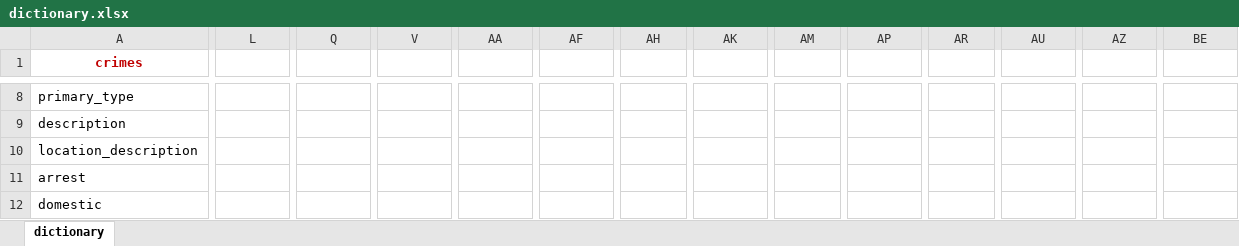
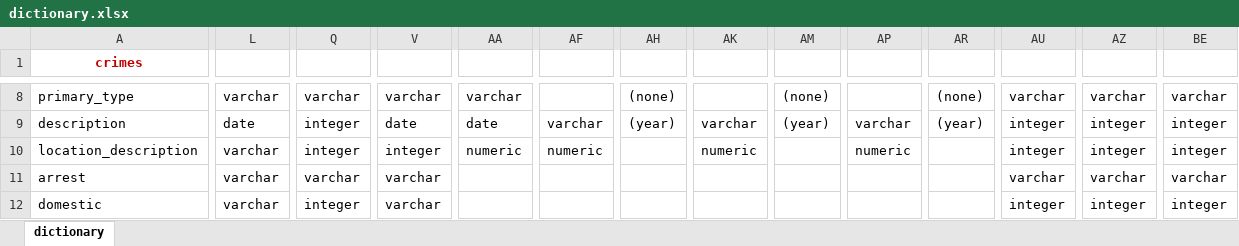
Before and after one commit to ritzba/chicago-crime-mental-health, an Excel workbook: dictionary.xlsx, sheet dictionary, drawn as a sheet; only a part is shown, gaps mark what is left out; values as stored, in another font and other column widths than the file's, no borders; the diff covers the shown part only; the diff names each change by its address in the sheet, - before the commit and + after, or states it on an @@ line.

```diff
--- a/dictionary.xlsx (sheet dictionary)
+++ b/dictionary.xlsx (sheet dictionary)
-L8: (empty)
+L8: varchar
-Q8: (empty)
+Q8: varchar
-V8: (empty)
+V8: varchar
-AA8: (empty)
+AA8: varchar
-AH8: (empty)
+AH8: (none)
-AM8: (empty)
+AM8: (none)
-AR8: (empty)
+AR8: (none)
-AU8: (empty)
+AU8: varchar
-AZ8: (empty)
+AZ8: varchar
-BE8: (empty)
+BE8: varchar
-L9: (empty)
+L9: date
-Q9:Q10: (empty)
+Q9:Q10: integer
-V9: (empty)
+V9: date
-AA9: (empty)
+AA9: date
-AF9: (empty)
+AF9: varchar
-AH9: (empty)
+AH9: (year)
-AK9: (empty)
+AK9: varchar
-AM9: (empty)
+AM9: (year)
-AP9: (empty)
+AP9: varchar
-AR9: (empty)
+AR9: (year)
-AU9:AU10: (empty)
+AU9:AU10: integer
-AZ9:AZ10: (empty)
+AZ9:AZ10: integer
-BE9:BE10: (empty)
+BE9:BE10: integer
-L10:L12: (empty)
+L10:L12: varchar
-V10: (empty)
+V10: integer
-AA10: (empty)
+AA10: numeric
-AF10: (empty)
+AF10: numeric
-AK10: (empty)
+AK10: numeric
-AP10: (empty)
+AP10: numeric
-Q11: (empty)
+Q11: varchar
-V11:V12: (empty)
+V11:V12: varchar
-AU11: (empty)
+AU11: varchar
-AZ11: (empty)
+AZ11: varchar
-BE11: (empty)
+BE11: varchar
-Q12: (empty)
+Q12: integer
-AU12: (empty)
+AU12: integer
-AZ12: (empty)
+AZ12: integer
-BE12: (empty)
+BE12: integer
```
Also changed, not shown: 148 edited cells elsewhere in this sheet.
